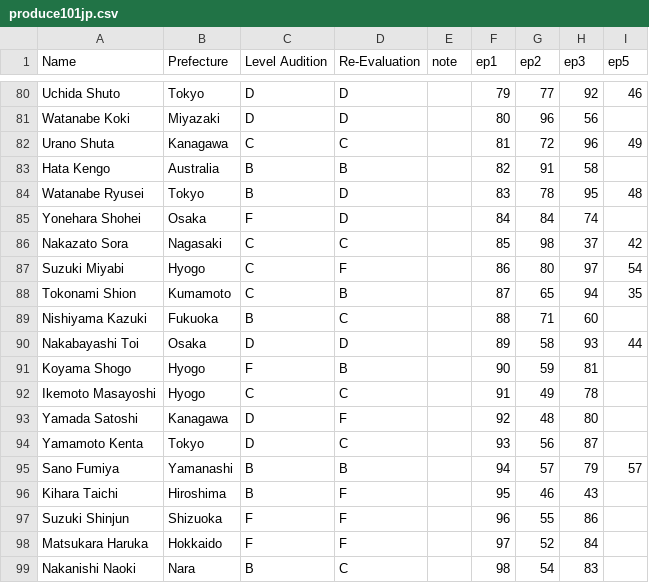
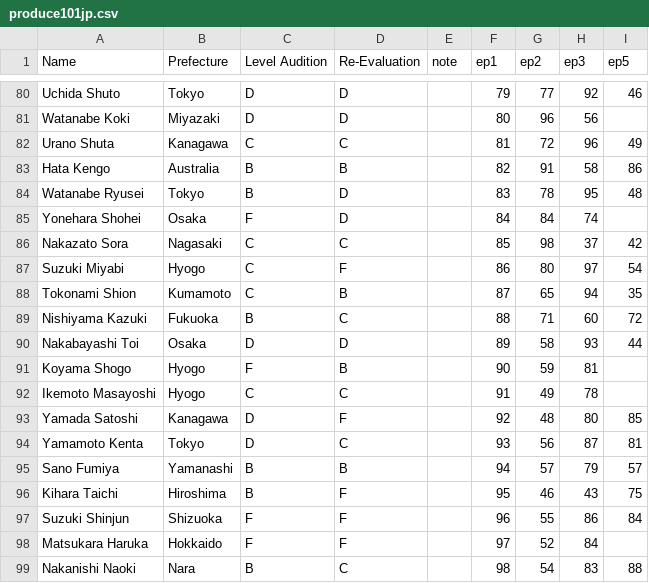
Before and after one commit to ajyu124/p101jpranking, a CSV file: produce101jp.csv, drawn as a sheet; only a part is shown, gaps mark what is left out; the diff covers the shown part only.

```diff
--- a/produce101jp.csv
+++ b/produce101jp.csv
@@ -82,3 +82,3 @@ Watanabe Koki,Miyazaki,D,D,,80,96,56
 Urano Shuta,Kanagawa,C,C,,81,72,96,49
-Hata Kengo,Australia,B,B,,82,91,58
+Hata Kengo,Australia,B,B,,82,91,58,86
 Watanabe Ryusei,Tokyo,B,D,,83,78,95,48
@@ -88,3 +88,3 @@ Suzuki Miyabi,Hyogo,C,F,,86,80,97,54
 Tokonami Shion,Kumamoto,C,B,,87,65,94,35
-Nishiyama Kazuki,Fukuoka,B,C,,88,71,60
+Nishiyama Kazuki,Fukuoka,B,C,,88,71,60,72
 Nakabayashi Toi,Osaka,D,D,,89,58,93,44
@@ -92,8 +92,8 @@ Koyama Shogo,Hyogo,F,B,,90,59,81
 Ikemoto Masayoshi,Hyogo,C,C,,91,49,78
-Yamada Satoshi,Kanagawa,D,F,,92,48,80
-Yamamoto Kenta,Tokyo,D,C,,93,56,87
+Yamada Satoshi,Kanagawa,D,F,,92,48,80,85
+Yamamoto Kenta,Tokyo,D,C,,93,56,87,81
 Sano Fumiya,Yamanashi,B,B,,94,57,79,57
-Kihara Taichi,Hiroshima,B,F,,95,46,43
-Suzuki Shinjun,Shizuoka,F,F,,96,55,86
+Kihara Taichi,Hiroshima,B,F,,95,46,43,75
+Suzuki Shinjun,Shizuoka,F,F,,96,55,86,84
 Matsukara Haruka,Hokkaido,F,F,,97,52,84
-Nakanishi Naoki,Nara,B,C,,98,54,83
+Nakanishi Naoki,Nara,B,C,,98,54,83,88
```
Also changed, not shown: 22 edited cells elsewhere in this file.
